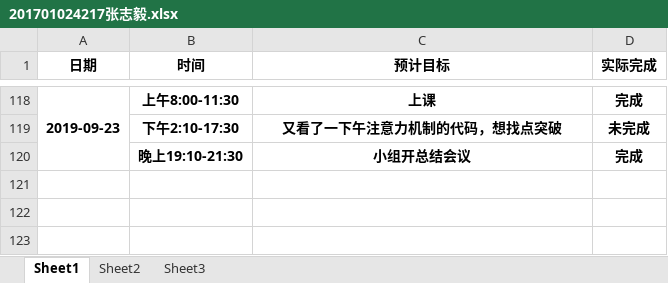
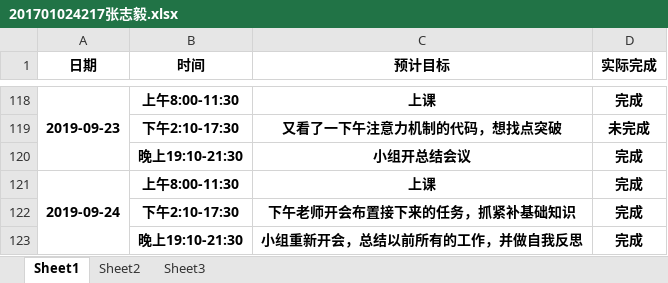
Before and after one commit to dependent-analysis/DPanalysis, an Excel workbook: doc/log/201701024217张志毅.xlsx, sheet Sheet1, drawn as a sheet; only a part is shown, gaps mark what is left out; values as stored, in another font and other column widths than the file's, no borders; the diff names each change by its address in the sheet, - before the commit and + after, or states it on an @@ line.

```diff
--- a/doc/log/201701024217张志毅.xlsx (sheet Sheet1)
+++ b/doc/log/201701024217张志毅.xlsx (sheet Sheet1)
+row 121: 2019-09-24 | 上午8:00-11:30 | 上课 | 完成
+row 122:  | 下午2:10-17:30 | 下午老师开会布置接下来的任务，抓紧补基础知识 | 完成
+row 123:  | 晚上19:10-21:30 | 小组重新开会，总结以前所有的工作，并做自我反思 | 完成
```
Also changed, not shown: doc/log/张志毅小组日志整合表.xlsx.
